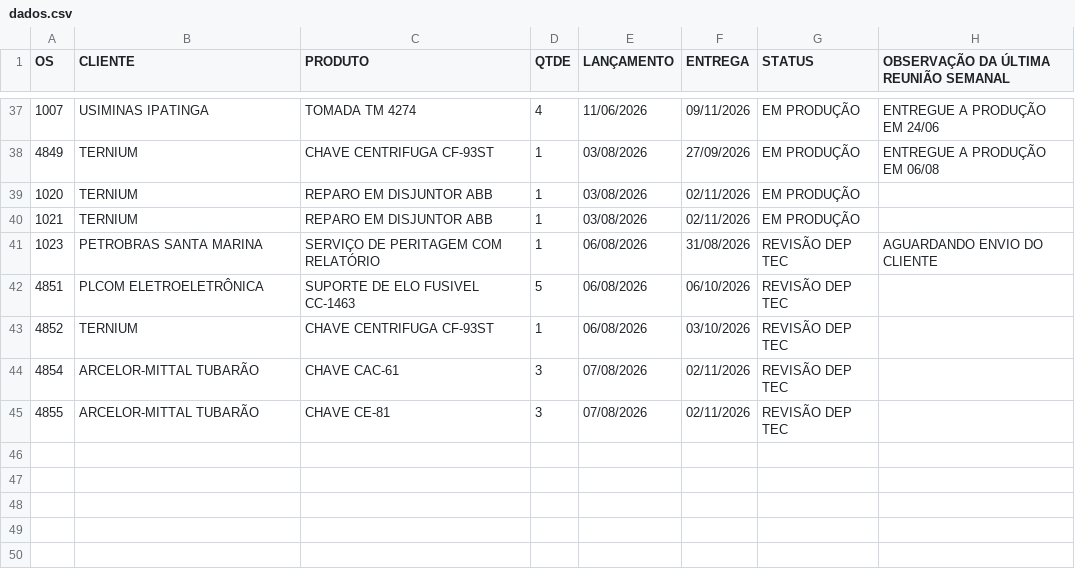
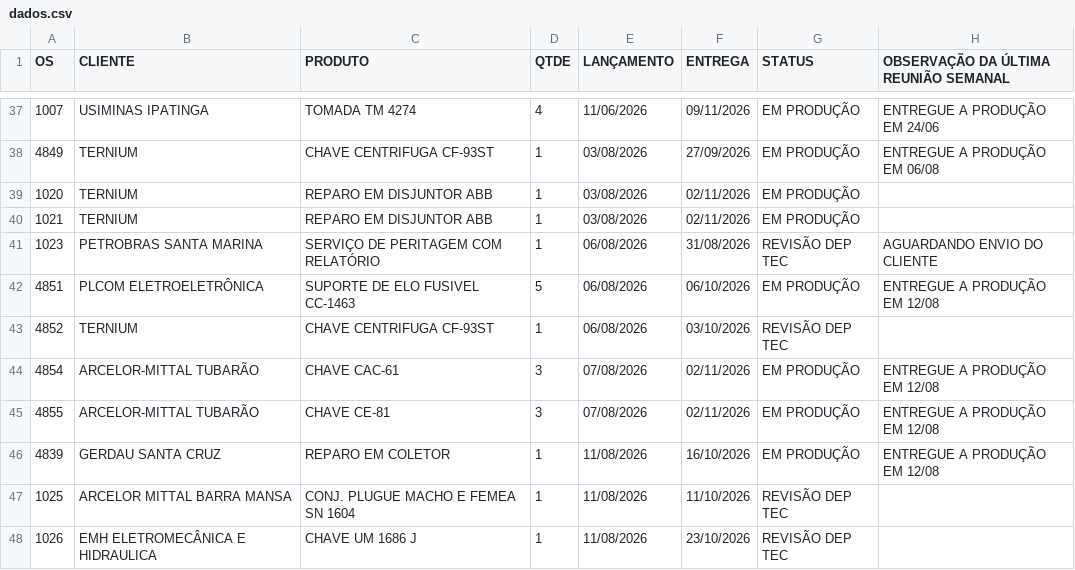
Before and after one commit to MatheusFuccio/controle-producao-v3, a CSV file: dados.csv, drawn as a sheet; only a part is shown, gaps mark what is left out.

Commit message:
Add files via upload

```diff
--- a/dados.csv
+++ b/dados.csv
@@ -41,5 +41,8 @@
 1023;PETROBRAS SANTA MARINA;SERVIÇO DE PERITAGEM COM RELATÓRIO;1;06/08/2026;31/08/2026;REVISÃO DEP TEC;AGUARDANDO ENVIO DO CLIENTE
-4851;PLCOM ELETROELETRÔNICA;SUPORTE DE ELO FUSIVEL CC-1463;5;06/08/2026;06/10/2026;REVISÃO DEP TEC;
+4851;PLCOM ELETROELETRÔNICA;SUPORTE DE ELO FUSIVEL CC-1463;5;06/08/2026;06/10/2026;EM PRODUÇÃO;ENTREGUE A PRODUÇÃO EM 12/08
 4852;TERNIUM;CHAVE CENTRIFUGA CF-93ST;1;06/08/2026;03/10/2026;REVISÃO DEP TEC;
-4854;ARCELOR-MITTAL TUBARÃO;CHAVE CAC-61;3;07/08/2026;02/11/2026;REVISÃO DEP TEC;
-4855;ARCELOR-MITTAL TUBARÃO;CHAVE CE-81;3;07/08/2026;02/11/2026;REVISÃO DEP TEC;
+4854;ARCELOR-MITTAL TUBARÃO;CHAVE CAC-61;3;07/08/2026;02/11/2026;EM PRODUÇÃO;ENTREGUE A PRODUÇÃO EM 12/08
+4855;ARCELOR-MITTAL TUBARÃO;CHAVE CE-81;3;07/08/2026;02/11/2026;EM PRODUÇÃO;ENTREGUE A PRODUÇÃO EM 12/08
+4839;GERDAU SANTA CRUZ;REPARO EM COLETOR;1;11/08/2026;16/10/2026;EM PRODUÇÃO;ENTREGUE A PRODUÇÃO EM 12/08
+1025;ARCELOR MITTAL BARRA MANSA;CONJ. PLUGUE MACHO E FEMEA SN 1604;1;11/08/2026;11/10/2026;REVISÃO DEP TEC;
+1026;EMH ELETROMECÂNICA E HIDRAULICA;CHAVE UM 1686 J;1;11/08/2026;23/10/2026;REVISÃO DEP TEC;
```
